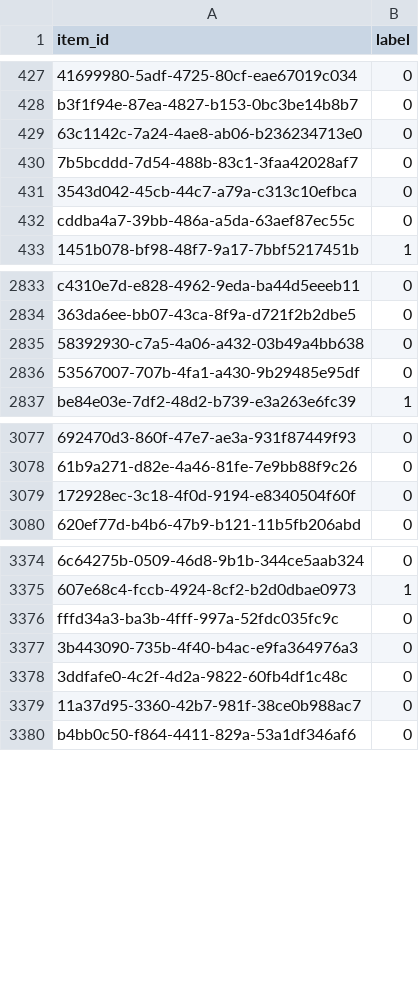
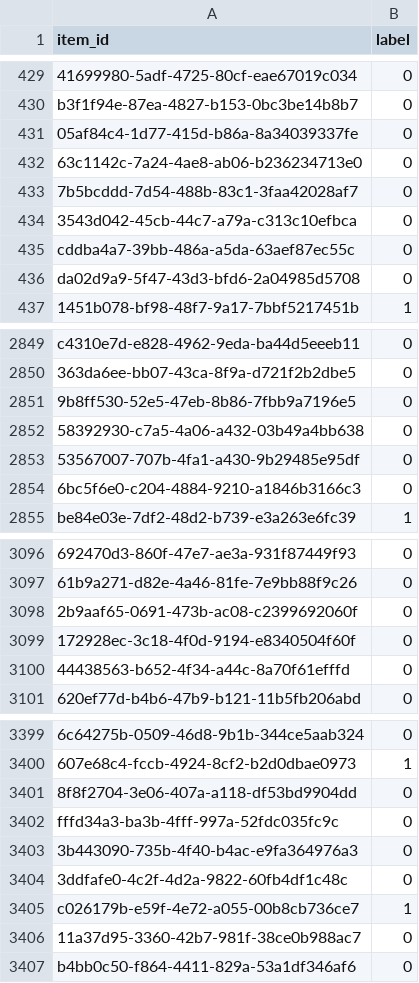
Before and after one commit to destiny-evidence/impact-case-1, a CSV file: data/exports/inout_crowd.csv, drawn as a sheet; only a part is shown, gaps mark what is left out; the diff covers the shown part only; the diff names each change by its address in the sheet, - before the commit and + after, or states it on an @@ line.

```diff
--- a/data/exports/inout_crowd.csv
+++ b/data/exports/inout_crowd.csv
+row 431: 05af84c4-1d77-415d-b86a-8a34039337fe | 0
+row 436: da02d9a9-5f47-43d3-bfd6-2a04985d5708 | 0
+row 2851: 9b8ff530-52e5-47eb-8b86-7fbb9a7196e5 | 0
+row 2854: 6bc5f6e0-c204-4884-9210-a1846b3166c3 | 0
+row 3098: 2b9aaf65-0691-473b-ac08-c2399692060f | 0
+row 3100: 44438563-b652-4f34-a44c-8a70f61efffd | 0
+row 3401: 8f8f2704-3e06-407a-a118-df53bd9904dd | 0
+row 3405: c026179b-e59f-4e72-a055-00b8cb736ce7 | 1
```
Also changed, not shown: 32 added rows elsewhere in this file, 2 other files.
